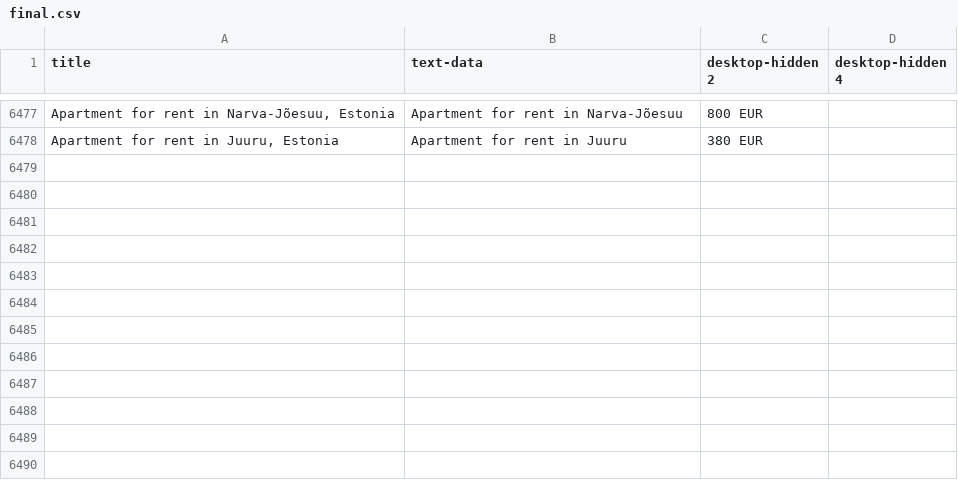
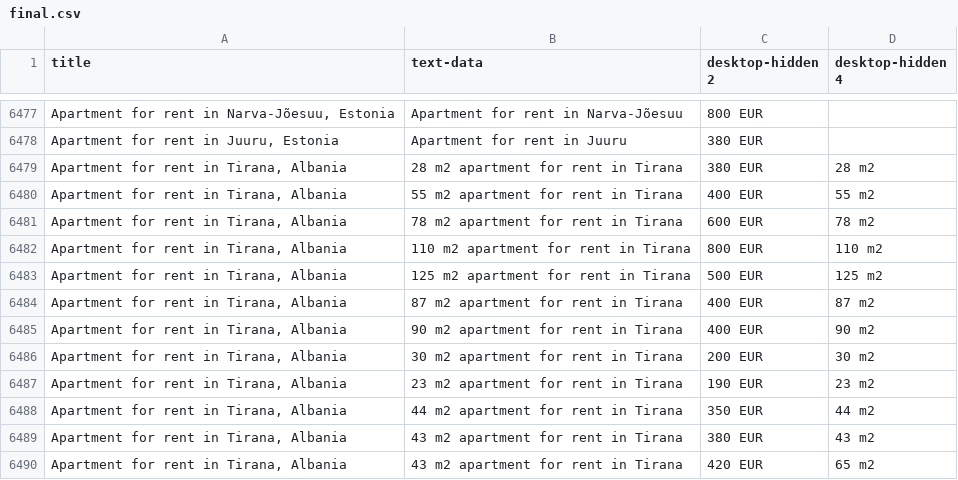
Before and after one commit to lucamac99/big-data-project, a CSV file: final.csv, drawn as a sheet; only a part is shown, gaps mark what is left out.

Commit message:
update charts and new mocked data

```diff
--- a/final.csv
+++ b/final.csv
@@ -6478 +6478,13 @@ title,text-data,desktop-hidden 2,desktop-hidden 4
 "Apartment for rent  in Juuru, Estonia",Apartment for rent in Juuru,380 EUR,
+"Apartment for rent  in Tirana, Albania",28 m2 apartment for rent in Tirana,380 EUR,28 m2
+"Apartment for rent  in Tirana, Albania",55 m2 apartment for rent in Tirana,400 EUR,55 m2
+"Apartment for rent  in Tirana, Albania",78 m2 apartment for rent in Tirana,600 EUR,78 m2
+"Apartment for rent  in Tirana, Albania",110 m2 apartment for rent in Tirana,800 EUR,110 m2
+"Apartment for rent  in Tirana, Albania",125 m2 apartment for rent in Tirana,500 EUR,125 m2
+"Apartment for rent  in Tirana, Albania",87 m2 apartment for rent in Tirana,400 EUR,87 m2
+"Apartment for rent  in Tirana, Albania",90 m2 apartment for rent in Tirana,400 EUR,90 m2
+"Apartment for rent  in Tirana, Albania",30 m2 apartment for rent in Tirana,200 EUR,30 m2
+"Apartment for rent  in Tirana, Albania",23 m2 apartment for rent in Tirana,190 EUR,23 m2
+"Apartment for rent  in Tirana, Albania",44 m2 apartment for rent in Tirana,350 EUR,44 m2
+"Apartment for rent  in Tirana, Albania",43 m2 apartment for rent in Tirana,380 EUR,43 m2
+"Apartment for rent  in Tirana, Albania",43 m2 apartment for rent in Tirana,420 EUR,65 m2
```
Also changed, not shown: real_house_price.csv, rent_price.csv, 3 other files.
